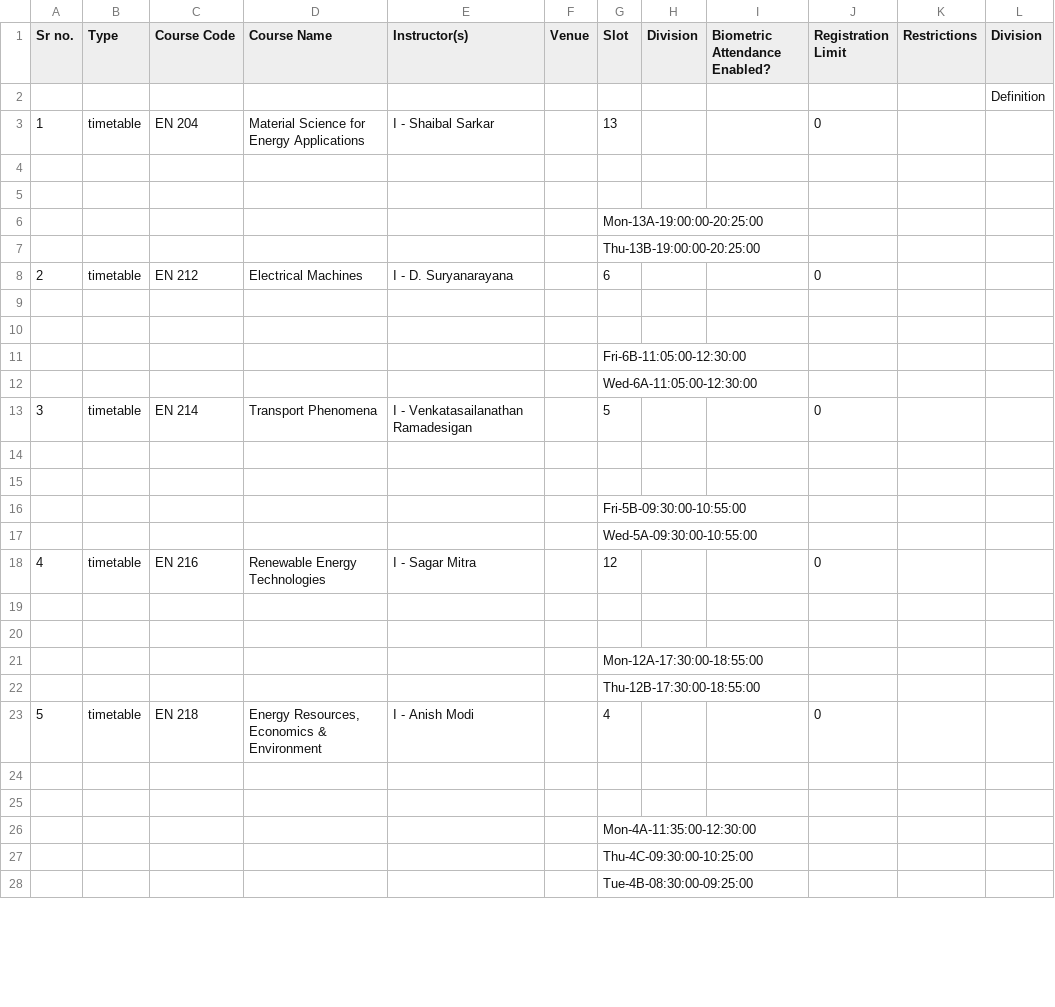
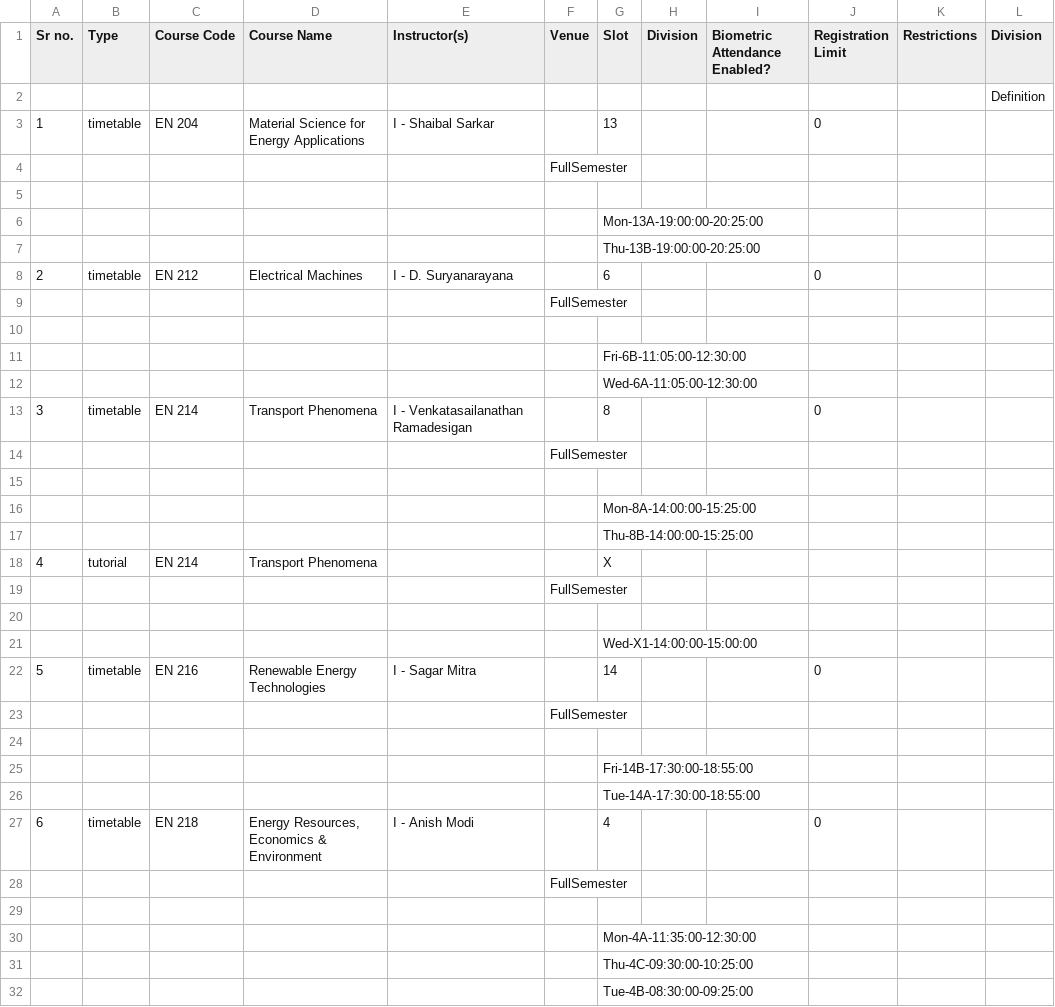
Before and after one commit to chiraggarg95/Course-Selector, a CSV file: dept_courses_csv/EN.csv, drawn as a sheet; only a part is shown; removed rows and columns are numbered as before the commit, all else as after; the diff covers the shown part only; the diff names each change by its address in the sheet, - before the commit and + after, or states it on an @@ line.

```diff
--- a/dept_courses_csv/EN.csv
+++ b/dept_courses_csv/EN.csv
-F4 (Venue): (empty)
+F4 (Venue): FullSemester
-F9 (Venue): (empty)
+F9 (Venue): FullSemester
-G13 (Slot): 5
+G13 (Slot): 8
+row 14:  |  |  |  |  | FullSemester
+row 16:  |  |  |  |  |  | Mon-8A-14:00:00-15:25:00
+row 17:  |  |  |  |  |  | Thu-8B-14:00:00-15:25:00
+row 18: 4 | tutorial | EN 214 | Transport Phenomena |  |  | X
+row 19:  |  |  |  |  | FullSemester
-G21 (Slot): Fri-5B-09:30:00-10:55:00
+G21 (Slot): Wed-X1-14:00:00-15:00:00
-row 17:  |  |  |  |  |  | Wed-5A-09:30:00-10:55:00
@@ column A (Sr no.) renumbered between rows 22 and 174 @@
-G22 (Slot): 12
+G22 (Slot): 14
+row 23:  |  |  |  |  | FullSemester
-row 20: (empty)
-G25 (Slot): Mon-12A-17:30:00-18:55:00
+G25 (Slot): Fri-14B-17:30:00-18:55:00
-G26 (Slot): Thu-12B-17:30:00-18:55:00
+G26 (Slot): Tue-14A-17:30:00-18:55:00
-F28 (Venue): (empty)
+F28 (Venue): FullSemester
```
Also changed, not shown: 34 added rows, 3 removed rows, 1 moved row and 31 edited cells elsewhere in this file, dept_courses_csv/AE.csv, dept_courses_csv/BB.csv, 30 other files.
